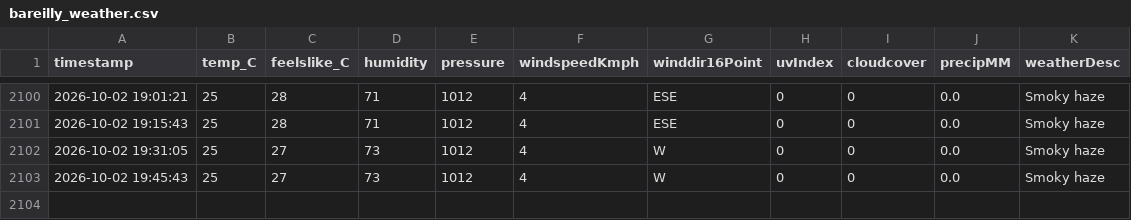
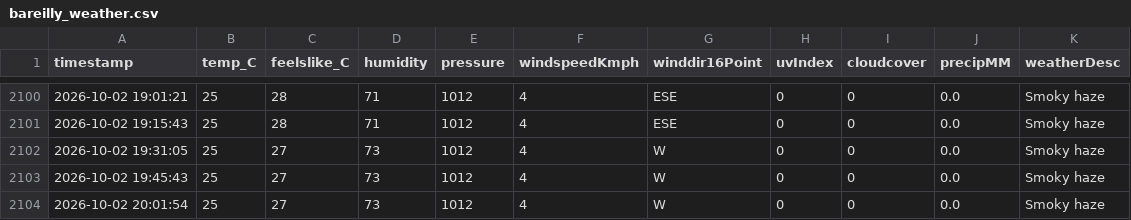
Before and after one commit to ayushgupta-danalys/bareilly-weather-live, a CSV file: bareilly_weather.csv, drawn as a sheet; only a part is shown, gaps mark what is left out.

```diff
--- a/bareilly_weather.csv
+++ b/bareilly_weather.csv
@@ -2103 +2103,2 @@ timestamp,temp_C,feelslike_C,humidity,pressure,windspeedKmph,winddir16Point,uvIn
 2026-10-02 19:45:43,25,27,73,1012,4,W,0,0,0.0,Smoky haze
+2026-10-02 20:01:54,25,27,73,1012,4,W,0,0,0.0,Smoky haze
```
